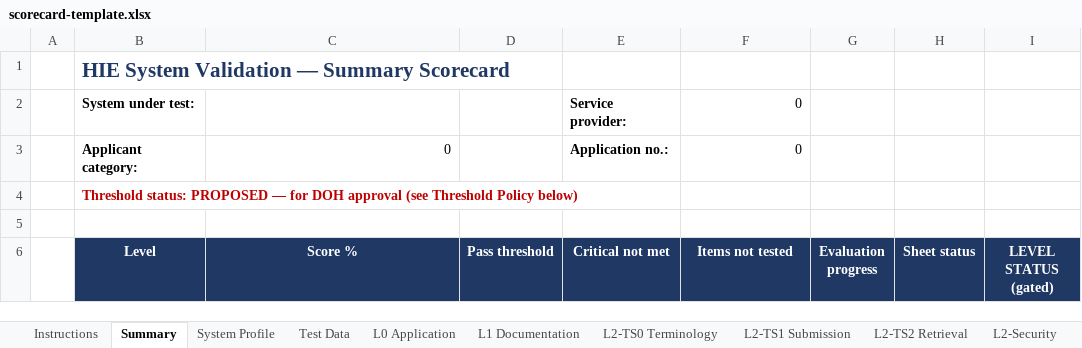
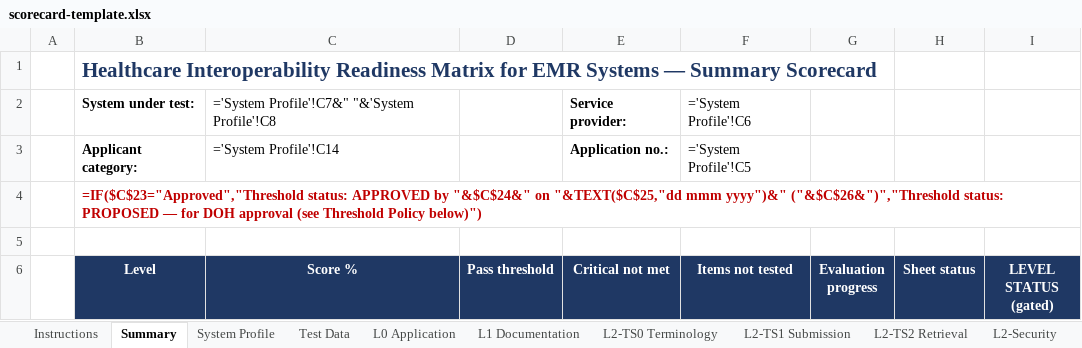
Before and after one commit to dohwvchdictu/hirmes-tool, an Excel workbook: templates/scorecard-template.xlsx, sheet Summary, drawn as a sheet; only a part is shown; values as stored, in another font and other column widths than the file's, no borders; formulas without a stored value are shown as written; conditional formats not drawn; the diff covers the shown part only; the diff names each change by its address in the sheet, - before the commit and + after, or states it on an @@ line.

```diff
--- a/templates/scorecard-template.xlsx (sheet Summary)
+++ b/templates/scorecard-template.xlsx (sheet Summary)
-B1 (Level): HIE System Validation — Summary…
+B1 (Level): Healthcare Interoperability Readiness Matrix for EMR Systems — Summary…
-C2 (Score %): (empty)
+C2 (Score %): ='System Profile'!C7&" "&'System Profile'!C8
-F2 (Items not tested): 0
+F2 (Items not tested): ='System Profile'!C6
-C3 (Score %): 0
+C3 (Score %): ='System Profile'!C14
-F3 (Items not tested): 0
+F3 (Items not tested): ='System Profile'!C5
-B4 (Level): Threshold status: PROPOSED — for DOH approval (see Threshold Policy below)
+B4 (Level): =IF($C$23="Approved","Threshold status: APPROVED by "&$C$24&" on "&TEXT($C$25,"dd mmm yyyy")&" ("&$C$26&")","Threshold status: PROPOSED — for DOH approval (see Threshold Policy below)")
```
Also changed, not shown: 121 edited cells and cell formats elsewhere in this sheet, sheet Printed Evaluation Report, sheet L2-Security, sheet L3 Reports, sheet L2-TS1 Submission, sheet L2-TS2 Retrieval, sheet Test Data, 6 more sheets, hidden cells, charts or pictures, 3 other files.
